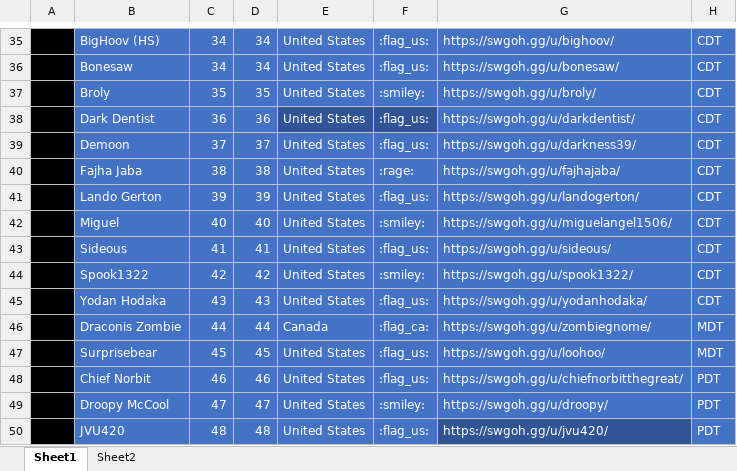
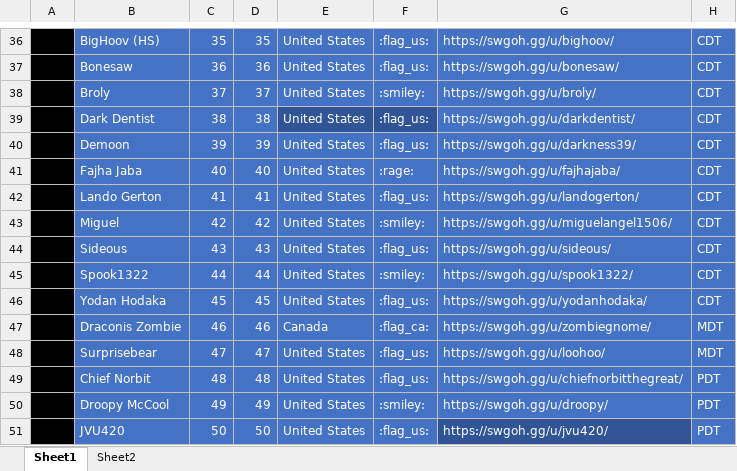
Before and after one commit to tdm00/swgoh-squad-arena-payout-bot, an Excel workbook: SWGoH_Shard.xlsx, sheet Sheet1, drawn as a sheet; only a part is shown, gaps mark what is left out; values as stored, in another font and other column widths than the file's, no borders; conditional formats not drawn; addresses are those after the commit; the diff covers the shown part only; the diff names each change by its address in the sheet, - before the commit and + after, or states it on an @@ line.

```diff
--- a/SWGoH_Shard.xlsx (sheet Sheet1)
+++ b/SWGoH_Shard.xlsx (sheet Sheet1)
-C36: 34
+C36: 35
-D36: 34
+D36: 35
-C37: 34
+C37: 36
-D37: 34
+D37: 36
-C38: 35
+C38: 37
-D38: 35
+D38: 37
-C39: 36
+C39: 38
-D39: 36
+D39: 38
-C40: 37
+C40: 39
-D40: 37
+D40: 39
-C41: 38
+C41: 40
-D41: 38
+D41: 40
-C42: 39
+C42: 41
-D42: 39
+D42: 41
-C43: 40
+C43: 42
-D43: 40
+D43: 42
-C44: 41
+C44: 43
-D44: 41
+D44: 43
-C45: 42
+C45: 44
-D45: 42
+D45: 44
-C46: 43
+C46: 45
-D46: 43
+D46: 45
-C47: 44
+C47: 46
-D47: 44
+D47: 46
-C48: 45
+C48: 47
-D48: 45
+D48: 47
-C49: 46
+C49: 48
-D49: 46
+D49: 48
-C50: 47
+C50: 49
-D50: 47
+D50: 49
-C51: 48
+C51: 50
-D51: 48
+D51: 50
```
Also changed, not shown: 1 added row and 32 edited cells elsewhere in this sheet, formulas that keep their value.
